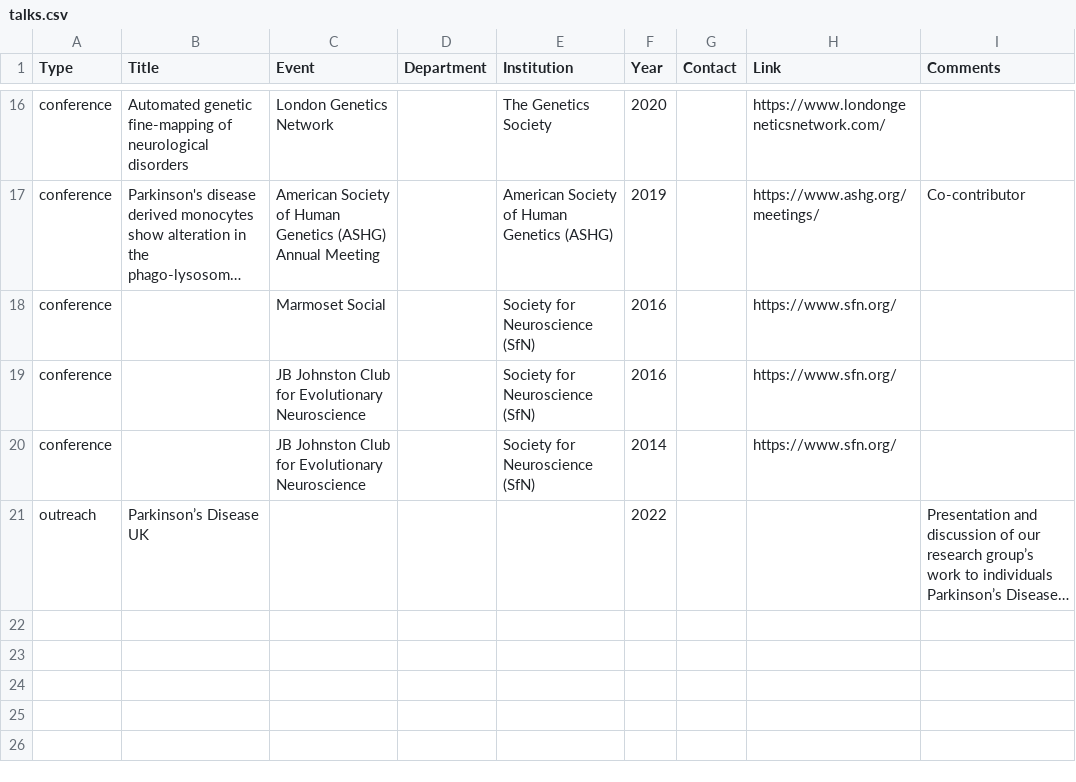
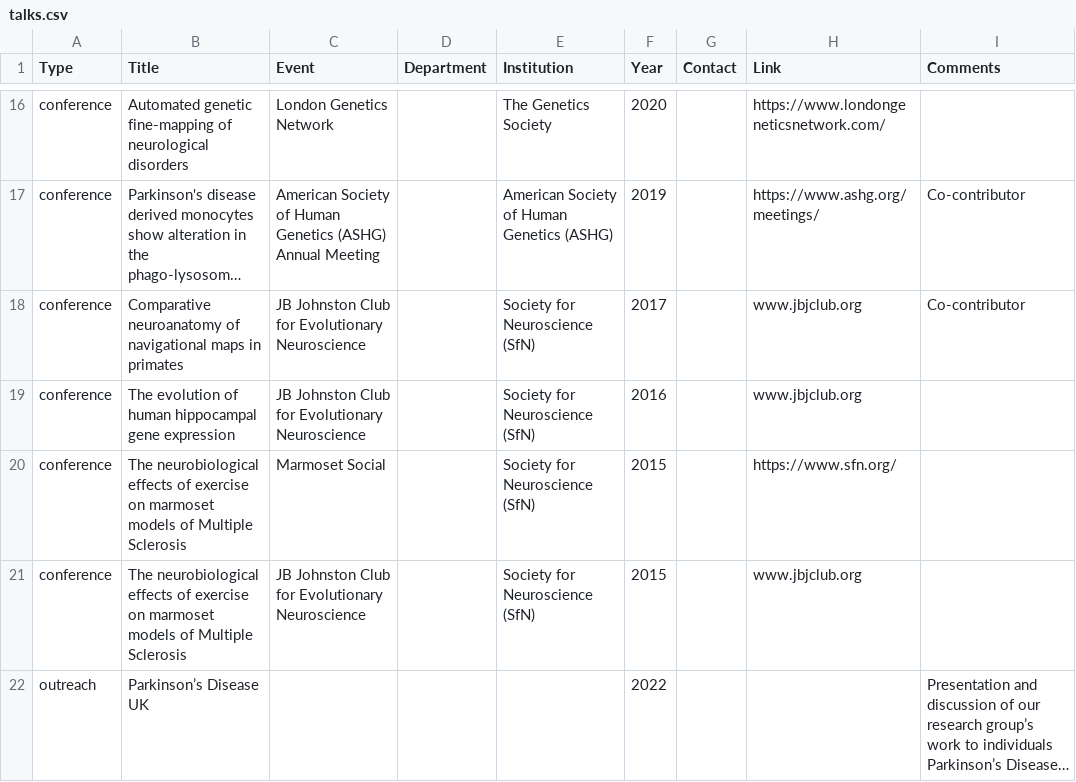
Before and after one commit to bschilder/CV, a CSV file: data/talks.csv, drawn as a sheet; only a part is shown, gaps mark what is left out; long unchanged cells end in …; addresses are those after the commit; the diff names each change by its address in the sheet, - before the commit and + after, or states it on an @@ line.

Commit message:
add internal talks

```diff
--- a/data/talks.csv
+++ b/data/talks.csv
+row 18: conference | Comparative neuroanatomy of navigational maps in primates | JB Johnston Club for Evolutionary Neuroscience |  | Society for Neuroscience (SfN) | 2017 |  | www.jbjclub.org | Co-contributor
-B19 (Title): (empty)
+B19 (Title): The evolution of human hippocampal gene expression
-C19 (Event): Marmoset Social
+C19 (Event): JB Johnston Club for Evolutionary Neuroscience
-H19 (Link): https://www.sfn.org/
+H19 (Link): www.jbjclub.org
-B20:B21 (Title): (empty)
+B20:B21 (Title): The neurobiological effects of exercise on marmoset models of Multiple Sclerosis
-C20 (Event): JB Johnston Club for Evolutionary Neuroscience
+C20 (Event): Marmoset Social
-F20 (Year): 2016
+F20 (Year): 2015
-F21 (Year): 2014
+F21 (Year): 2015
-H21 (Link): https://www.sfn.org/
+H21 (Link): www.jbjclub.org
```
Also changed, not shown: data/publications.csv, data/skills.csv, 4 other files.
